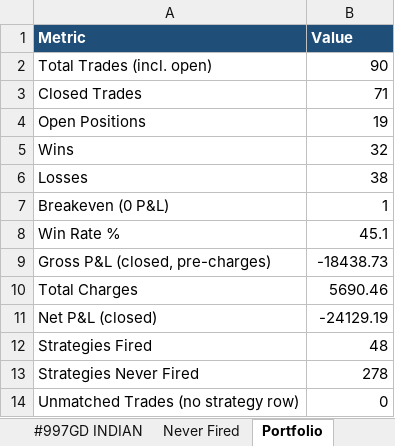
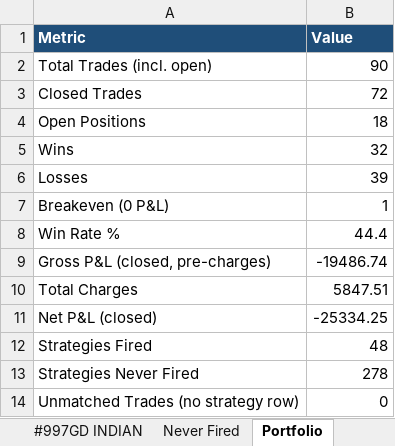
Before and after one commit to thokfoot/free-4-market-master, an Excel workbook: logs/strategy_report.xlsx, sheet Portfolio, drawn as a sheet; values as stored, in another font and other column widths than the file's, no borders; the diff names each change by its address in the sheet, - before the commit and + after, or states it on an @@ line.

```diff
--- a/logs/strategy_report.xlsx (sheet Portfolio)
+++ b/logs/strategy_report.xlsx (sheet Portfolio)
-B3 (Value): 71
+B3 (Value): 72
-B4 (Value): 19
+B4 (Value): 18
-B6 (Value): 38
+B6 (Value): 39
-B8 (Value): 45.1
+B8 (Value): 44.4
-B9 (Value): -18438.73
+B9 (Value): -19486.74
-B10 (Value): 5690.46
+B10 (Value): 5847.51
-B11 (Value): -24129.19
+B11 (Value): -25334.25
```
Also changed, not shown: sheet Summary, sheet #904FD NSE, other sheet tabs, 6 other files.
